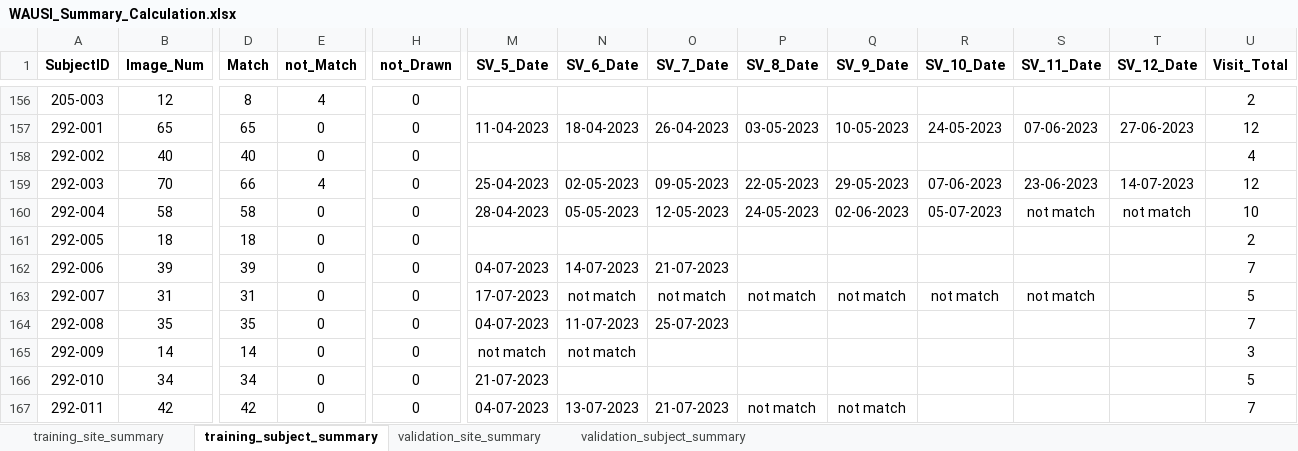
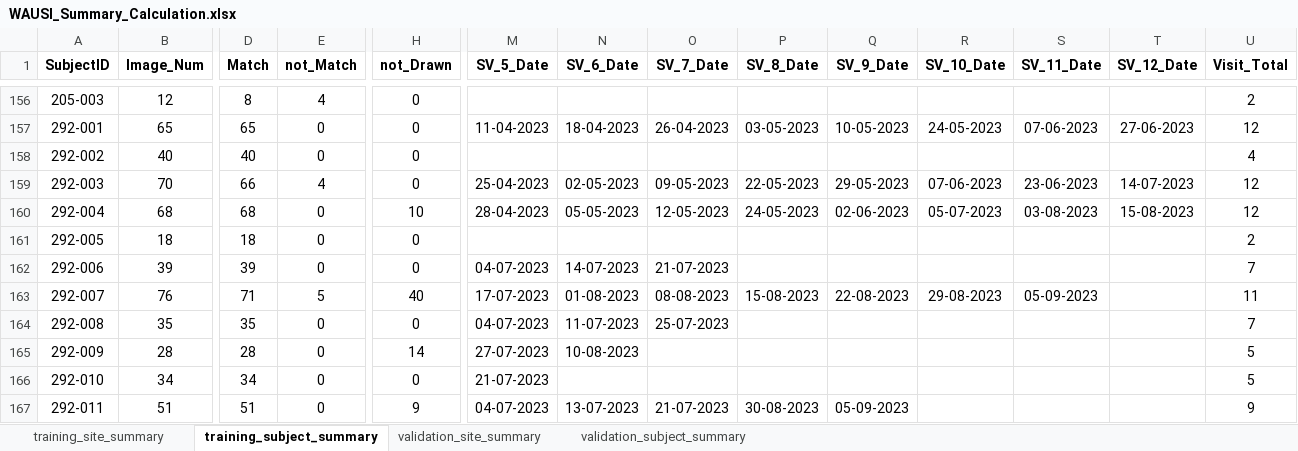
Before and after one commit to ziwei97/ziwei_workFolder, an Excel workbook: Documents/DFU_Summary/WAUSI_Summary_Calculation.xlsx, sheet training_subject_summary, drawn as a sheet; only a part is shown, gaps mark what is left out; values as stored, in another font and other column widths than the file's, no borders; the diff covers the shown part only; the diff names each change by its address in the sheet, - before the commit and + after, or states it on an @@ line.

```diff
--- a/Documents/DFU_Summary/WAUSI_Summary_Calculation.xlsx (sheet training_subject_summary)
+++ b/Documents/DFU_Summary/WAUSI_Summary_Calculation.xlsx (sheet training_subject_summary)
-B160 (Image_Num): 58
+B160 (Image_Num): 68
-D160 (Match): 58
+D160 (Match): 68
-H160 (not_Drawn): 0
+H160 (not_Drawn): 10
-S160 (SV_11_Date): not match
+S160 (SV_11_Date): 03-08-2023
-T160 (SV_12_Date): not match
+T160 (SV_12_Date): 15-08-2023
-U160 (Visit_Total): 10
+U160 (Visit_Total): 12
-B163 (Image_Num): 31
+B163 (Image_Num): 76
-D163 (Match): 31
+D163 (Match): 71
-E163 (not_Match): 0
+E163 (not_Match): 5
-H163 (not_Drawn): 0
+H163 (not_Drawn): 40
-N163 (SV_6_Date): not match
+N163 (SV_6_Date): 01-08-2023
-O163 (SV_7_Date): not match
+O163 (SV_7_Date): 08-08-2023
-P163 (SV_8_Date): not match
+P163 (SV_8_Date): 15-08-2023
-Q163 (SV_9_Date): not match
+Q163 (SV_9_Date): 22-08-2023
-R163 (SV_10_Date): not match
+R163 (SV_10_Date): 29-08-2023
-S163 (SV_11_Date): not match
+S163 (SV_11_Date): 05-09-2023
-U163 (Visit_Total): 5
+U163 (Visit_Total): 11
-B165 (Image_Num): 14
+B165 (Image_Num): 28
-D165 (Match): 14
+D165 (Match): 28
-H165 (not_Drawn): 0
+H165 (not_Drawn): 14
-M165 (SV_5_Date): not match
+M165 (SV_5_Date): 27-07-2023
-N165 (SV_6_Date): not match
+N165 (SV_6_Date): 10-08-2023
-U165 (Visit_Total): 3
+U165 (Visit_Total): 5
-B167 (Image_Num): 42
+B167 (Image_Num): 51
-D167 (Match): 42
+D167 (Match): 51
-H167 (not_Drawn): 0
+H167 (not_Drawn): 9
-P167 (SV_8_Date): not match
+P167 (SV_8_Date): 30-08-2023
-Q167 (SV_9_Date): not match
+Q167 (SV_9_Date): 05-09-2023
-U167 (Visit_Total): 7
+U167 (Visit_Total): 9
```
Also changed, not shown: 5 added rows and 92 edited cells elsewhere in this sheet, sheet training_site_summary, Documents/Castor_training.xlsx, Documents/DFU_Summary/WAUSI_Summary_latest.xlsx, 27 other files.
